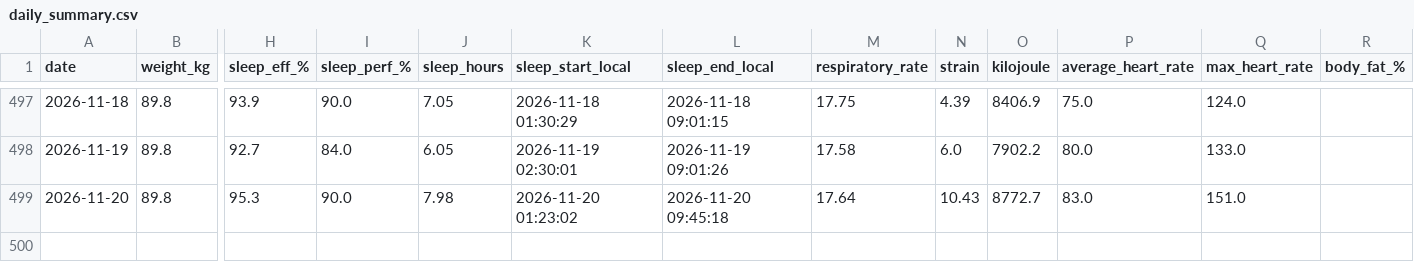
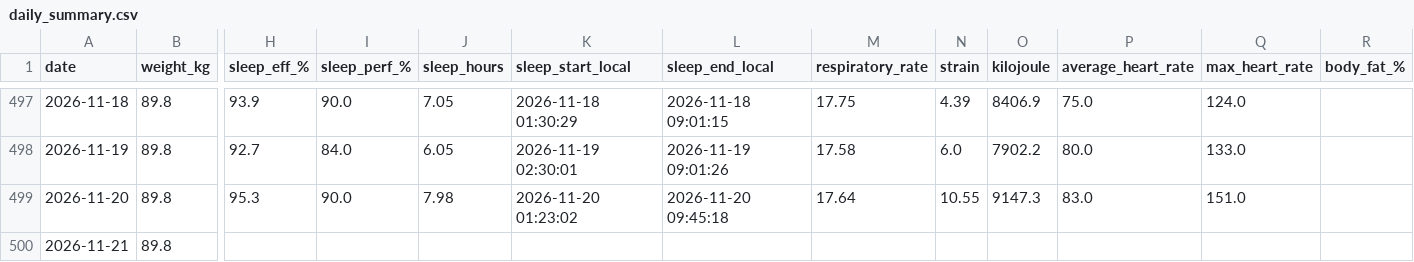
Before and after one commit to 4nd7ey-lab/whoop-public, a CSV file: daily_summary.csv, drawn as a sheet; only a part is shown, gaps mark what is left out; rows hold the shown columns only; the diff names each change by its address in the sheet, - before the commit and + after, or states it on an @@ line.

```diff
--- a/daily_summary.csv
+++ b/daily_summary.csv
-N499 (strain): 10.43
+N499 (strain): 10.55
-O499 (kilojoule): 8772.7
+O499 (kilojoule): 9147.3
+row 500: 2026-11-21 | 89.8
```
Also changed, not shown: workouts_daily.csv.
